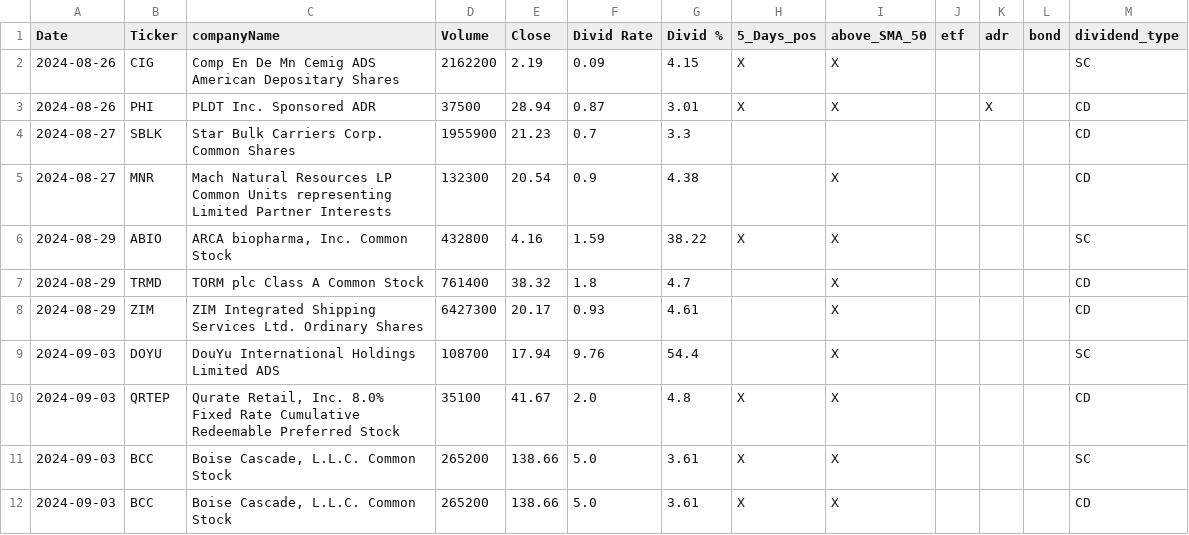
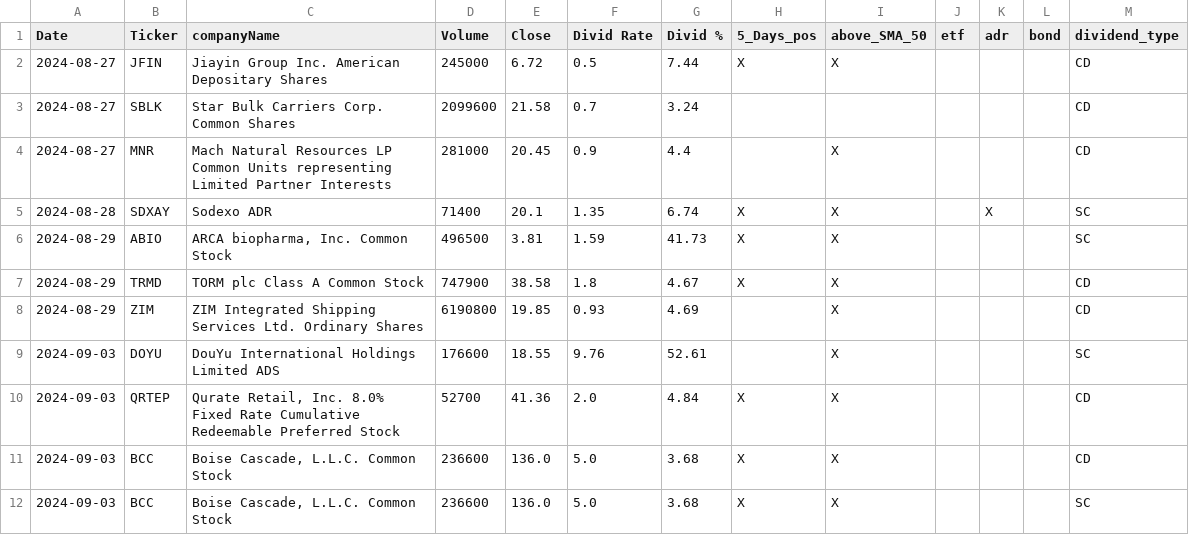
Before and after one commit to fxhuhn/dividend-shorter, a CSV file: screener.csv, drawn as a sheet.

```diff
--- a/screener.csv
+++ b/screener.csv
@@ -1,12 +1,12 @@
 Date,Ticker,companyName,Volume,Close,Divid Rate,Divid %,5_Days_pos,above_SMA_50,etf,adr,bond,dividend_type
-2024-08-26,CIG,Comp En De Mn Cemig ADS American Depositary Shares,2162200,2.19,0.09,4.15,X,X,,,,SC
-2024-08-26,PHI,PLDT Inc. Sponsored ADR,37500,28.94,0.87,3.01,X,X,,X,,CD
-2024-08-27,SBLK,Star Bulk Carriers Corp. Common Shares,1955900,21.23,0.7,3.3,,,,,,CD
-2024-08-27,MNR,Mach Natural Resources LP Common Units representing Limited Partner Interests,132300,20.54,0.9,4.38,,X,,,,CD
-2024-08-29,ABIO,"ARCA biopharma, Inc. Common Stock",432800,4.16,1.59,38.22,X,X,,,,SC
-2024-08-29,TRMD,TORM plc Class A Common Stock,761400,38.32,1.8,4.7,,X,,,,CD
-2024-08-29,ZIM,ZIM Integrated Shipping Services Ltd. Ordinary Shares,6427300,20.17,0.93,4.61,,X,,,,CD
-2024-09-03,DOYU,DouYu International Holdings Limited ADS,108700,17.94,9.76,54.4,,X,,,,SC
-2024-09-03,QRTEP,"Qurate Retail, Inc. 8.0% Fixed Rate Cumulative Redeemable Preferred Stock",35100,41.67,2.0,4.8,X,X,,,,CD
-2024-09-03,BCC,"Boise Cascade, L.L.C. Common Stock",265200,138.66,5.0,3.61,X,X,,,,SC
-2024-09-03,BCC,"Boise Cascade, L.L.C. Common Stock",265200,138.66,5.0,3.61,X,X,,,,CD
+2024-08-27,JFIN,Jiayin Group Inc. American Depositary Shares,245000,6.72,0.5,7.44,X,X,,,,CD
+2024-08-27,SBLK,Star Bulk Carriers Corp. Common Shares,2099600,21.58,0.7,3.24,,,,,,CD
+2024-08-27,MNR,Mach Natural Resources LP Common Units representing Limited Partner Interests,281000,20.45,0.9,4.4,,X,,,,CD
+2024-08-28,SDXAY,Sodexo ADR,71400,20.1,1.35,6.74,X,X,,X,,SC
+2024-08-29,ABIO,"ARCA biopharma, Inc. Common Stock",496500,3.81,1.59,41.73,X,X,,,,SC
+2024-08-29,TRMD,TORM plc Class A Common Stock,747900,38.58,1.8,4.67,X,X,,,,CD
+2024-08-29,ZIM,ZIM Integrated Shipping Services Ltd. Ordinary Shares,6190800,19.85,0.93,4.69,,X,,,,CD
+2024-09-03,DOYU,DouYu International Holdings Limited ADS,176600,18.55,9.76,52.61,,X,,,,SC
+2024-09-03,QRTEP,"Qurate Retail, Inc. 8.0% Fixed Rate Cumulative Redeemable Preferred Stock",52700,41.36,2.0,4.84,X,X,,,,CD
+2024-09-03,BCC,"Boise Cascade, L.L.C. Common Stock",236600,136.0,5.0,3.68,X,X,,,,CD
+2024-09-03,BCC,"Boise Cascade, L.L.C. Common Stock",236600,136.0,5.0,3.68,X,X,,,,SC
```
